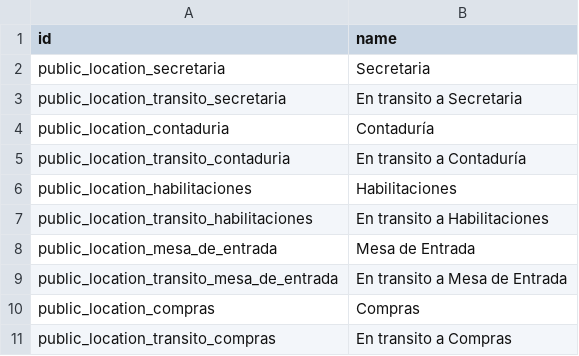
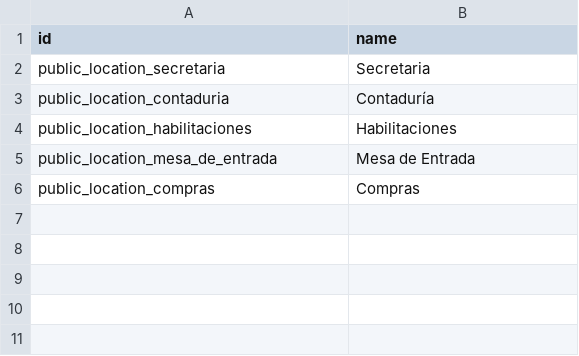
Before and after one commit to ingadhoc/odoo-public-administration, a CSV file: addons/sipreco_setup_data/demo/public_budget.location.csv, drawn as a sheet.

Commit message:
FIX Correccion en datos demos de ubicaciones y cuenta subsidios

```diff
--- a/addons/sipreco_setup_data/demo/public_budget.location.csv
+++ b/addons/sipreco_setup_data/demo/public_budget.location.csv
@@ -2,10 +2,5 @@ id,name
 public_location_secretaria,Secretaria
-public_location_transito_secretaria,En transito a Secretaria
 public_location_contaduria,Contaduría
-public_location_transito_contaduria,En transito a Contaduría
 public_location_habilitaciones,Habilitaciones
-public_location_transito_habilitaciones,En transito a Habilitaciones
 public_location_mesa_de_entrada,Mesa de Entrada
-public_location_transito_mesa_de_entrada,En transito a Mesa de Entrada
 public_location_compras,Compras
-public_location_transito_compras,En transito a Compras
```
Also changed, not shown: addons/sipreco_account_chart/data/account.account.csv.
